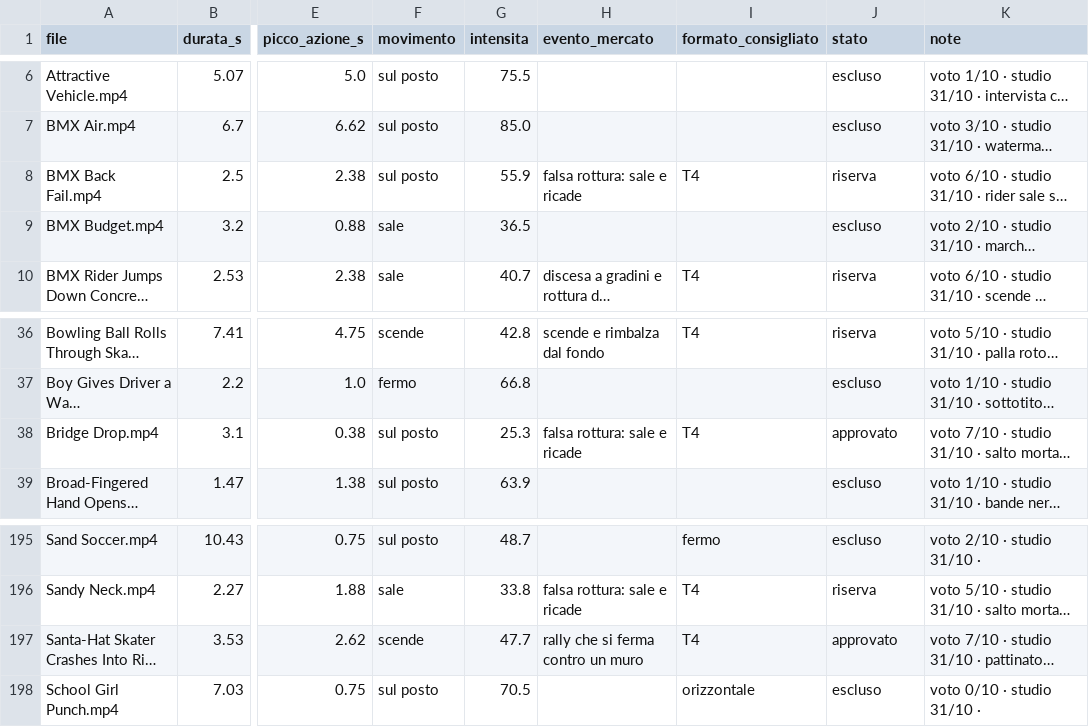
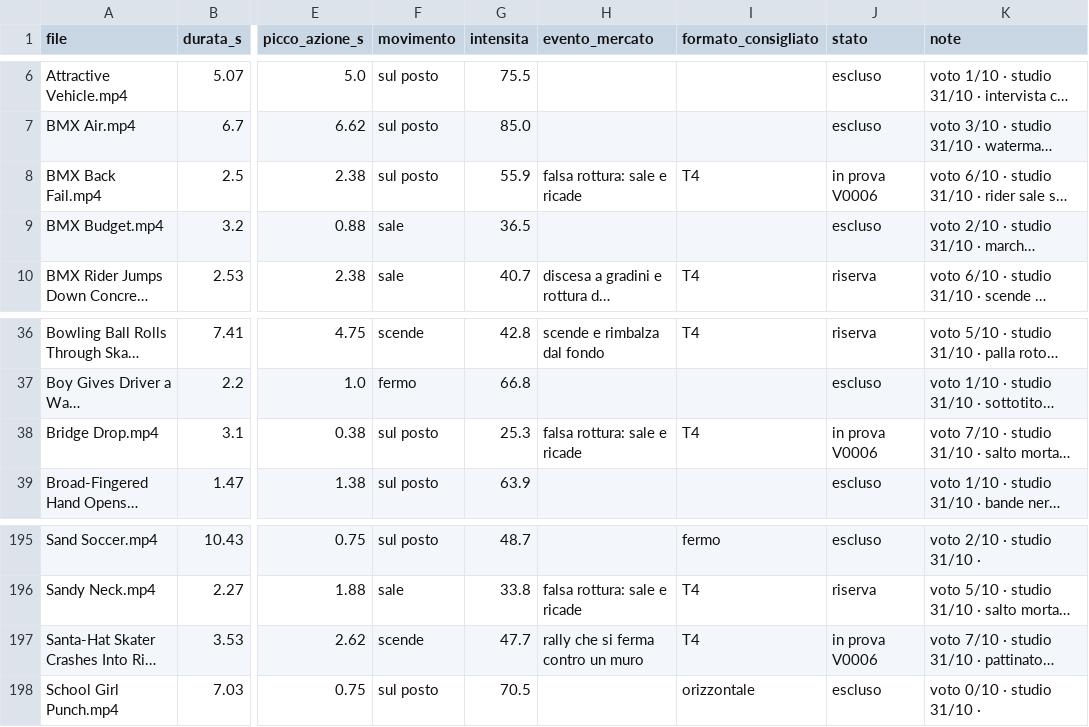
Before and after one commit to sellamwork-droid/volwick-reel-studio, a CSV file: 01_HOOK/CATALOGO_HOOK.csv, drawn as a sheet; only a part is shown, gaps mark what is left out; long unchanged cells end in …; the diff names each change by its address in the sheet, - before the commit and + after, or states it on an @@ line.

```diff
--- a/01_HOOK/CATALOGO_HOOK.csv
+++ b/01_HOOK/CATALOGO_HOOK.csv
-J8 (stato): riserva
+J8 (stato): in prova V0006
-J38 (stato): approvato
+J38 (stato): in prova V0006
-J197 (stato): approvato
+J197 (stato): in prova V0006
```
Also changed, not shown: 02_AUDIO/CATALOGO_AUDIO.csv, 3 other files.
